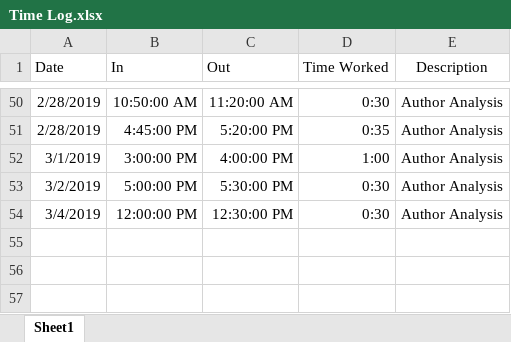
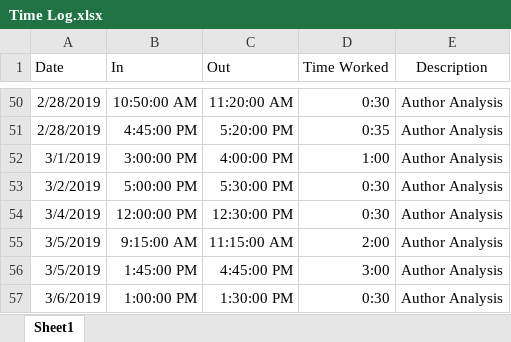
Before and after one commit to nickbrowen/SeniorProject, an Excel workbook: Time Log.xlsx, sheet Sheet1, drawn as a sheet; only a part is shown, gaps mark what is left out; values as stored, in another font and other column widths than the file's, no borders; the diff names each change by its address in the sheet, - before the commit and + after, or states it on an @@ line.

```diff
--- a/Time Log.xlsx (sheet Sheet1)
+++ b/Time Log.xlsx (sheet Sheet1)
+row 55: 3/5/2019 | 9:15:00 AM | 11:15:00 AM | 2:00 | Author Analysis
+row 56: 3/5/2019 | 1:45:00 PM | 4:45:00 PM | 3:00 | Author Analysis
+row 57: 3/6/2019 | 1:00:00 PM | 1:30:00 PM | 0:30 | Author Analysis
```
Also changed, not shown: 1 other file.
